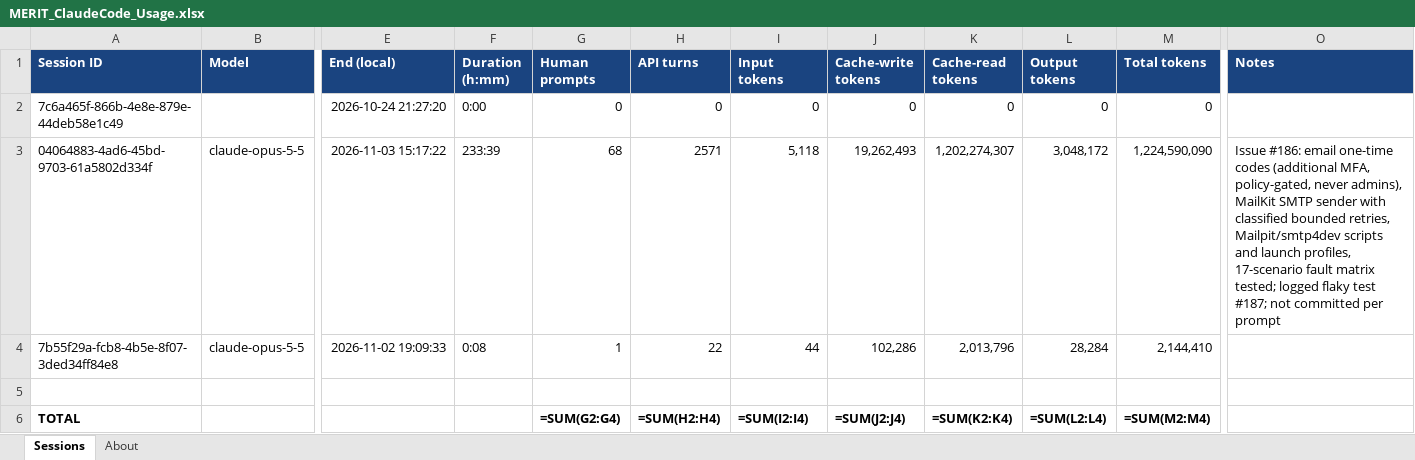
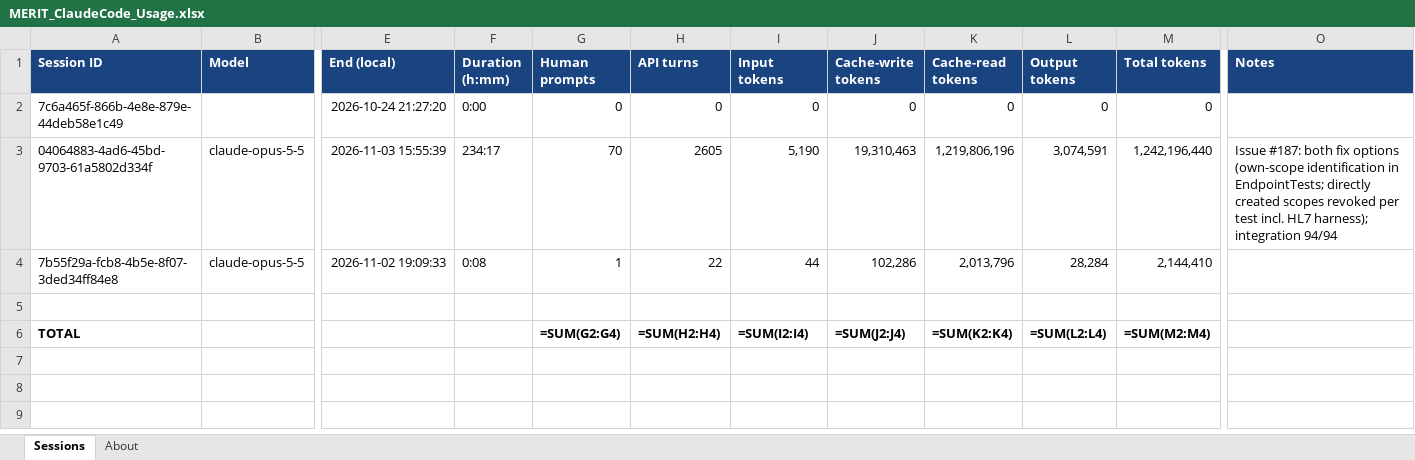
Before and after one commit to roscoe-sincero-sys/MERIT, an Excel workbook: journal/MERIT_ClaudeCode_Usage.xlsx, sheet Sessions, drawn as a sheet; only a part is shown, gaps mark what is left out; values as stored, in another font and other column widths than the file's, no borders; formulas without a stored value are shown as written; the diff names each change by its address in the sheet, - before the commit and + after, or states it on an @@ line.

```diff
--- a/journal/MERIT_ClaudeCode_Usage.xlsx (sheet Sessions)
+++ b/journal/MERIT_ClaudeCode_Usage.xlsx (sheet Sessions)
-E3 (End (local)): 2026-11-03 15:17:22
+E3 (End (local)): 2026-11-03 15:55:39
-F3 (Duration (h:mm)): 233:39
+F3 (Duration (h:mm)): 234:17
-G3 (Human prompts): 68
+G3 (Human prompts): 70
-H3 (API turns): 2571
+H3 (API turns): 2605
-I3 (Input tokens): 5,118
+I3 (Input tokens): 5,190
-J3 (Cache-write tokens): 19,262,493
+J3 (Cache-write tokens): 19,310,463
-K3 (Cache-read tokens): 1,202,274,307
+K3 (Cache-read tokens): 1,219,806,196
-L3 (Output tokens): 3,048,172
+L3 (Output tokens): 3,074,591
-M3 (Total tokens): 1,224,590,090
+M3 (Total tokens): 1,242,196,440
-O3 (Notes): Issue #186: email one-time codes (additional MFA, policy-gated, never admins), MailKit SMTP sender with classified bounded retries, Mailpit/smtp4dev scripts and launch profiles, 17-scenario fault matrix tested; logged flaky test #187; not committed per prompt
+O3 (Notes): Issue #187: both fix options (own-scope identification in EndpointTests; directly created scopes revoked per test incl. HL7 harness); integration 94/94
```
Also changed, not shown: sheet About, tracking/MERIT_Task_Tracker.xlsx, 7 other files.
